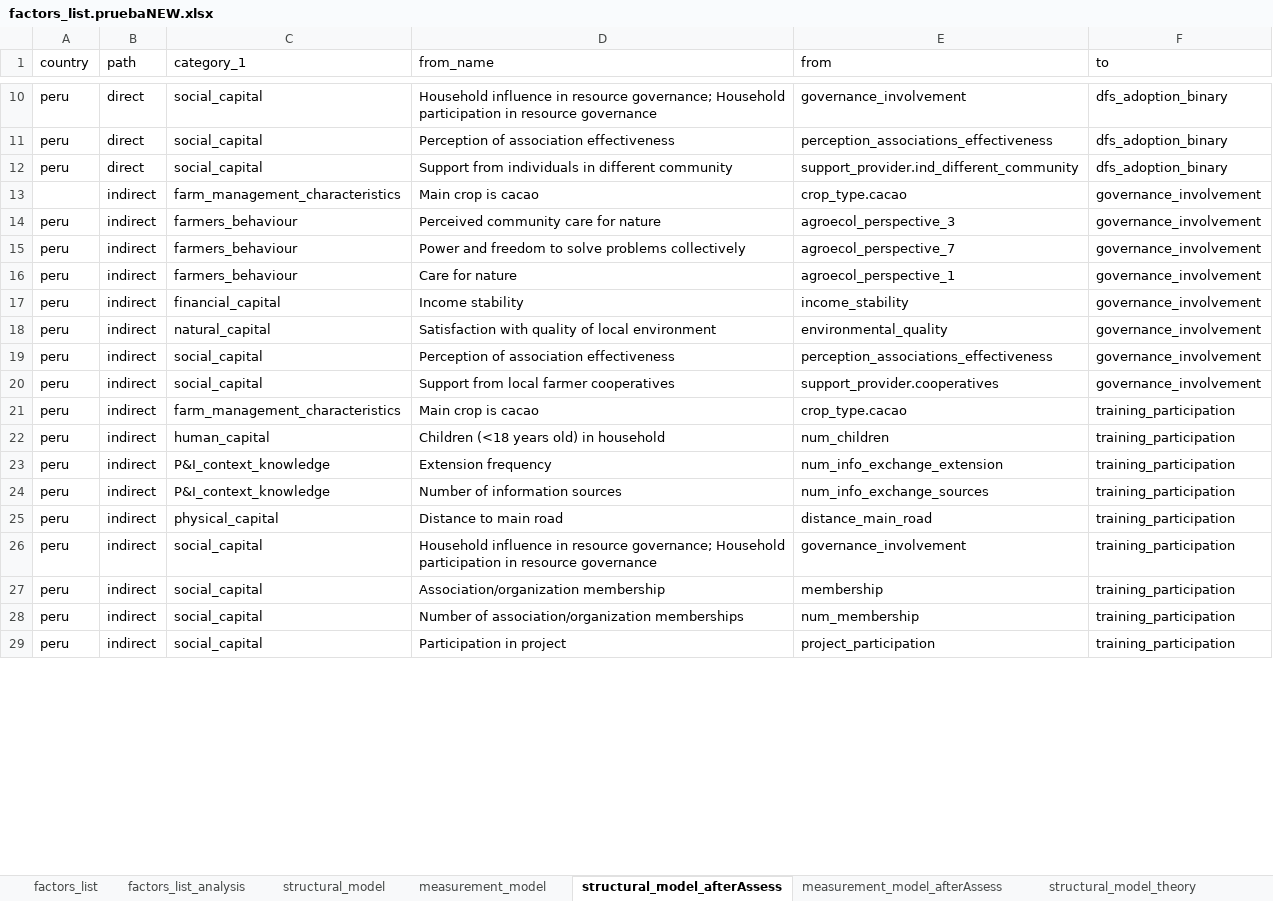
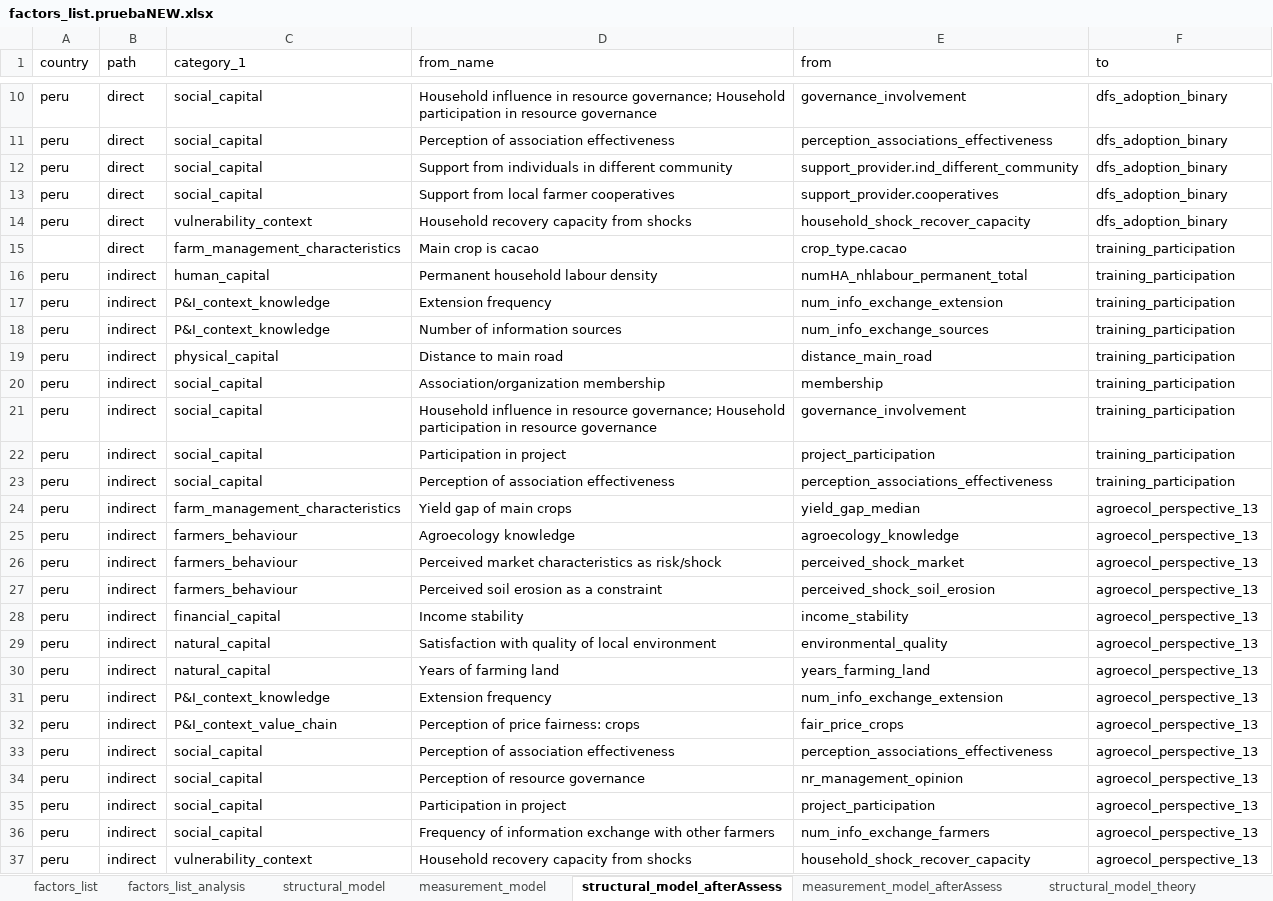
Before and after one commit to andreacsanchezb10/HOLPA_factors_influencing_adoption_dfs, an Excel workbook: factors_list.pruebaNEW.xlsx, sheet structural_model_afterAssess, drawn as a sheet; only a part is shown, gaps mark what is left out; values as stored, in another font and other column widths than the file's, no cell formats; removed rows and columns are numbered as before the commit, all else as after; the diff covers the shown part only; the diff names each change by its address in the sheet, - before the commit and + after, or states it on an @@ line.

```diff
--- a/factors_list.pruebaNEW.xlsx (sheet structural_model_afterAssess)
+++ b/factors_list.pruebaNEW.xlsx (sheet structural_model_afterAssess)
-row 13:  | indirect | farm_management_characteristics | Main crop is cacao | crop_type.cacao | governance_involvement
-row 14: peru | indirect | farmers_behaviour | Perceived community care for nature | agroecol_perspective_3 | governance_involvement
-row 15: peru | indirect | farmers_behaviour | Power and freedom to solve problems collectively | agroecol_perspective_7 | governance_involvement
-row 16: peru | indirect | farmers_behaviour | Care for nature | agroecol_perspective_1 | governance_involvement
-row 17: peru | indirect | financial_capital | Income stability | income_stability | governance_involvement
-row 18: peru | indirect | natural_capital | Satisfaction with quality of local environment | environmental_quality | governance_involvement
-row 19: peru | indirect | social_capital | Perception of association effectiveness | perception_associations_effectiveness | governance_involvement
-B13 (path): indirect
+B13 (path): direct
-F13 (to): governance_involvement
+F13 (to): dfs_adoption_binary
+row 14: peru | direct | vulnerability_context | Household recovery capacity from shocks | household_shock_recover_capacity | dfs_adoption_binary
-A15 (country): peru
+A15 (country): (empty)
-B15 (path): indirect
+B15 (path): direct
-D16 (from_name): Children (<18 years old) in household
+D16 (from_name): Permanent household labour density
-E16 (from): num_children
+E16 (from): numHA_nhlabour_permanent_total
@@ row 27 moved to row 20: peru @@
-row 28: peru | indirect | social_capital | Number of association/organization memberships | num_membership | training_participation
+row 23: peru | indirect | social_capital | Perception of association effectiveness | perception_associations_effectiveness | training_participation
+row 24: peru | indirect | farm_management_characteristics | Yield gap of main crops | yield_gap_median | agroecol_perspective_13
+row 25: peru | indirect | farmers_behaviour | Agroecology knowledge | agroecology_knowledge | agroecol_perspective_13
+row 26: peru | indirect | farmers_behaviour | Perceived market characteristics as risk/shock | perceived_shock_market | agroecol_perspective_13
+row 27: peru | indirect | farmers_behaviour | Perceived soil erosion as a constraint | perceived_shock_soil_erosion | agroecol_perspective_13
+row 28: peru | indirect | financial_capital | Income stability | income_stability | agroecol_perspective_13
+row 29: peru | indirect | natural_capital | Satisfaction with quality of local environment | environmental_quality | agroecol_perspective_13
+row 30: peru | indirect | natural_capital | Years of farming land | years_farming_land | agroecol_perspective_13
+row 31: peru | indirect | P&I_context_knowledge | Extension frequency | num_info_exchange_extension | agroecol_perspective_13
+row 32: peru | indirect | P&I_context_value_chain | Perception of price fairness: crops | fair_price_crops | agroecol_perspective_13
+row 33: peru | indirect | social_capital | Perception of association effectiveness | perception_associations_effectiveness | agroecol_perspective_13
+row 34: peru | indirect | social_capital | Perception of resource governance | nr_management_opinion | agroecol_perspective_13
+row 35: peru | indirect | social_capital | Participation in project | project_participation | agroecol_perspective_13
+row 36: peru | indirect | social_capital | Frequency of information exchange with other farmers | num_info_exchange_farmers | agroecol_perspective_13
+row 37: peru | indirect | vulnerability_context | Household recovery capacity from shocks | household_shock_recover_capacity | agroecol_perspective_13
```
Also changed, not shown: 8 added rows, 6 removed rows, 8 moved rows and 9 edited cells elsewhere in this sheet, sheet factors_list_analysis, sheet measurement_model_afterAssess, sheet structural_model, sheet measurement_model, cell formats, hidden cells, 3 other files.
